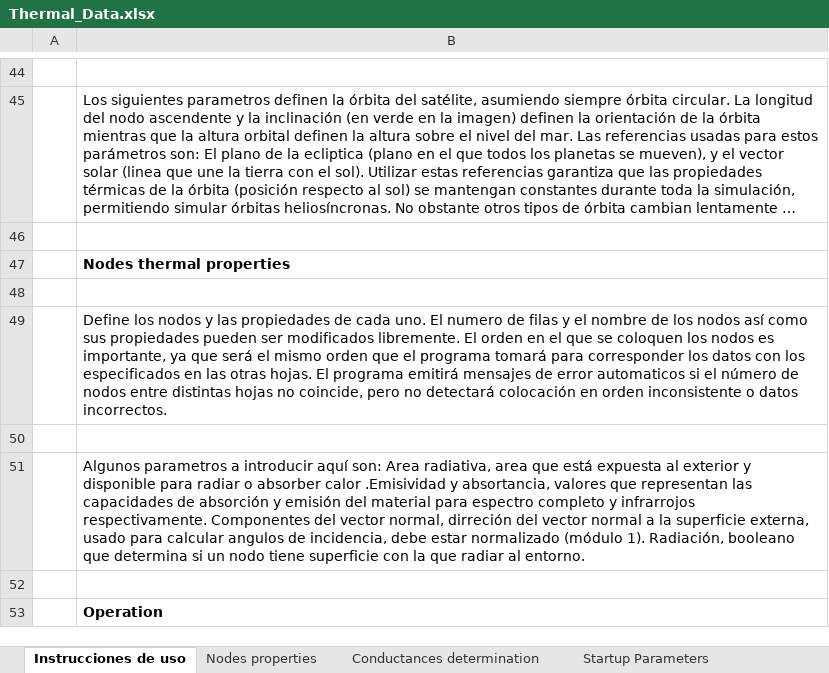
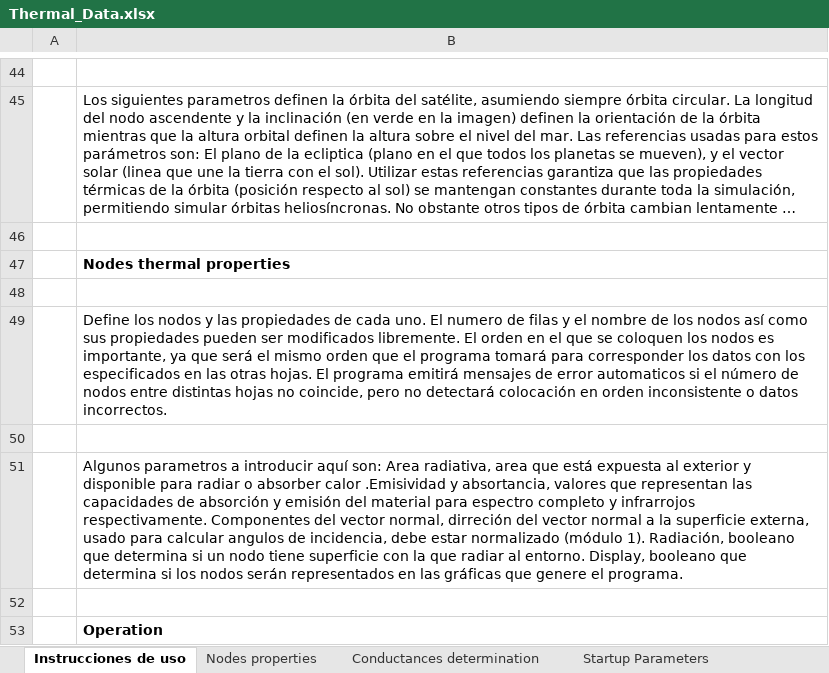
Before and after one commit to MrDJPAPAYA/TeideThermal, an Excel workbook: teidecode_v1/Thermal_Data.xlsx, sheet Instrucciones de uso, drawn as a sheet; only a part is shown, gaps mark what is left out; long unchanged cells end in …; values as stored, in another font and other column widths than the file's, no borders; charts and pictures not drawn; the diff names each change by its address in the sheet, - before the commit and + after, or states it on an @@ line.

Commit message:
Añadida la opcion de ocultar nodos desde el Excel
Añadido un booleano en las propiedades de nodo que determina si el nodo aparece en las gráficas que genera el programa.

```diff
--- a/teidecode_v1/Thermal_Data.xlsx (sheet Instrucciones de uso)
+++ b/teidecode_v1/Thermal_Data.xlsx (sheet Instrucciones de uso)
-B51: …al entorno.
+B51: …al entorno. Display, booleano que determina si los nodos serán representados en las gráficas que genere el programa.
```
Also changed, not shown: sheet Operation, sheet Nodes thermal properties, sheet Startup Parameters, 3 other files.
